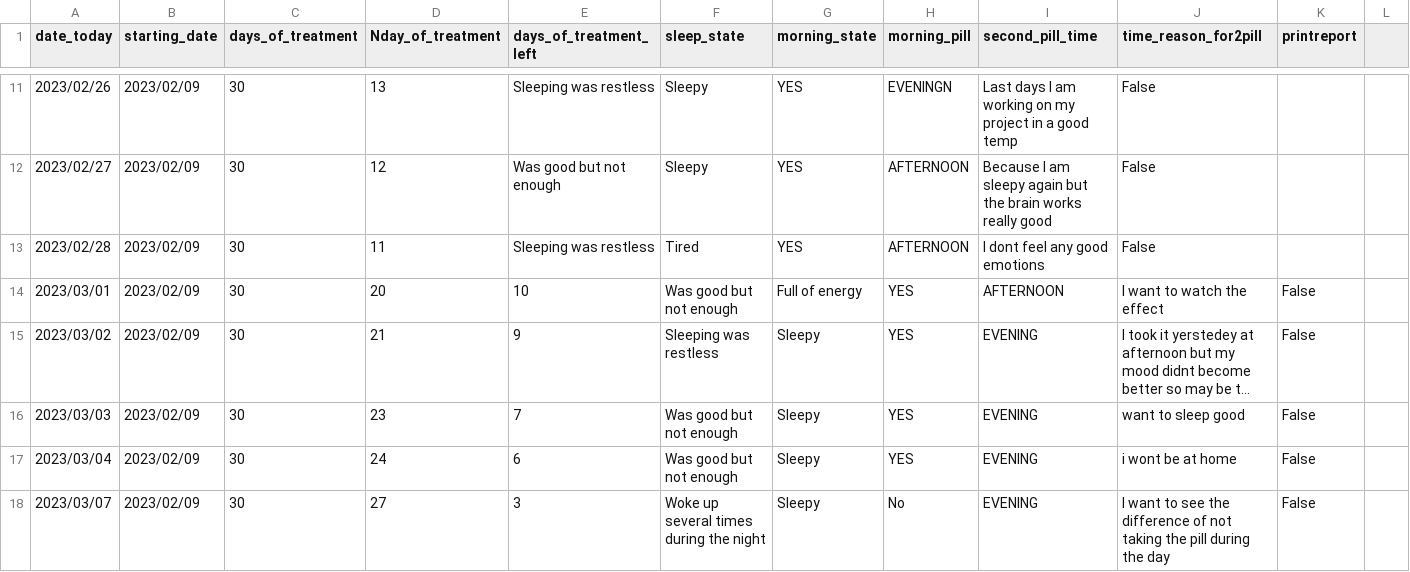
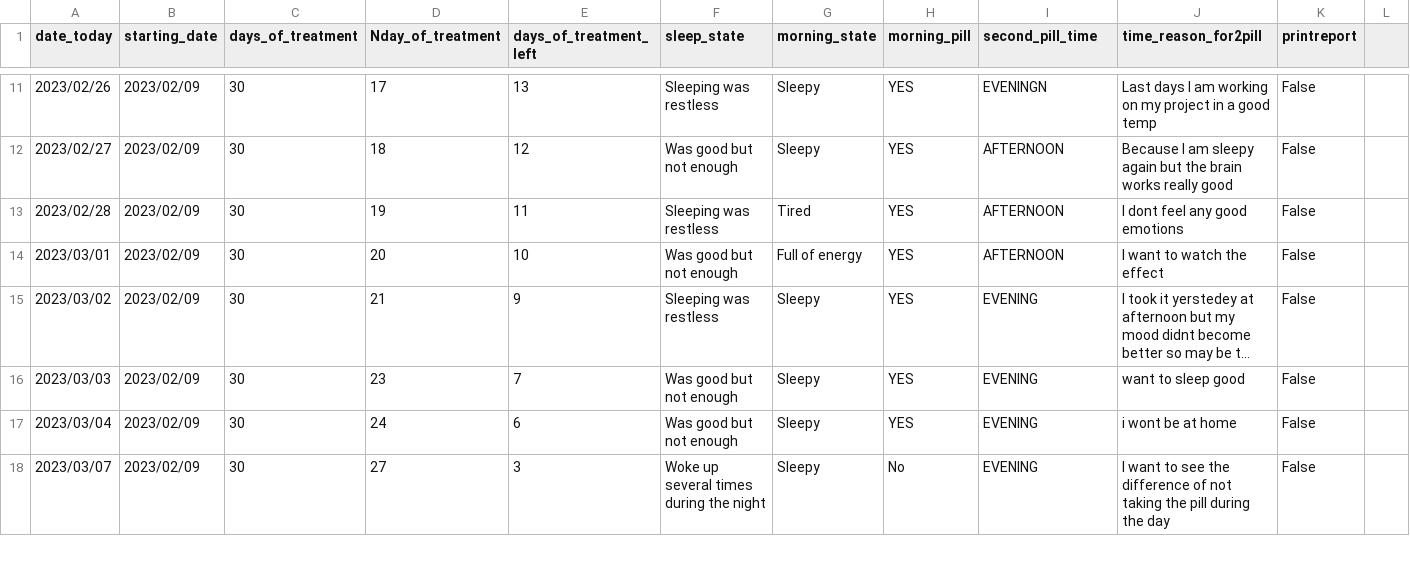
Before and after one commit to SashaLiss/Sedoxil-diary, a CSV file: diary.csv, drawn as a sheet; only a part is shown, gaps mark what is left out; long unchanged cells end in …; the diff covers the shown part only.

Commit message:
Update diary.csv

```diff
--- a/diary.csv
+++ b/diary.csv
@@ -11,4 +11,4 @@ date_today,starting_date,days_of_treatment,Nday_of_treatment,days_of_treatment_l
-2023/02/26,2023/02/09,30,13,Sleeping was restless,Sleepy,YES,EVENINGN,  Last days I am working on my project in a good temp,False
-2023/02/27,2023/02/09,30,12,Was good but not enough,Sleepy,YES,AFTERNOON, Because I am sleepy again but the brain works really good,False
-2023/02/28,2023/02/09,30,11,Sleeping was restless,Tired,YES,AFTERNOON, I dont feel any good emotions,False
+2023/02/26,2023/02/09,30,17,13,Sleeping was restless,Sleepy,YES,EVENINGN,  Last days I am working on my project in a good temp,False
+2023/02/27,2023/02/09,30,18,12,Was good but not enough,Sleepy,YES,AFTERNOON, Because I am sleepy again but the brain works really good,False
+2023/02/28,2023/02/09,30,19,11,Sleeping was restless,Tired,YES,AFTERNOON, I dont feel any good emotions,False
 2023/03/01,2023/02/09,30,20,10,Was good but not enough,Full of energy,YES,AFTERNOON,I want to watch the effect,False
```
Also changed, not shown: 75 edited cells elsewhere in this file.
